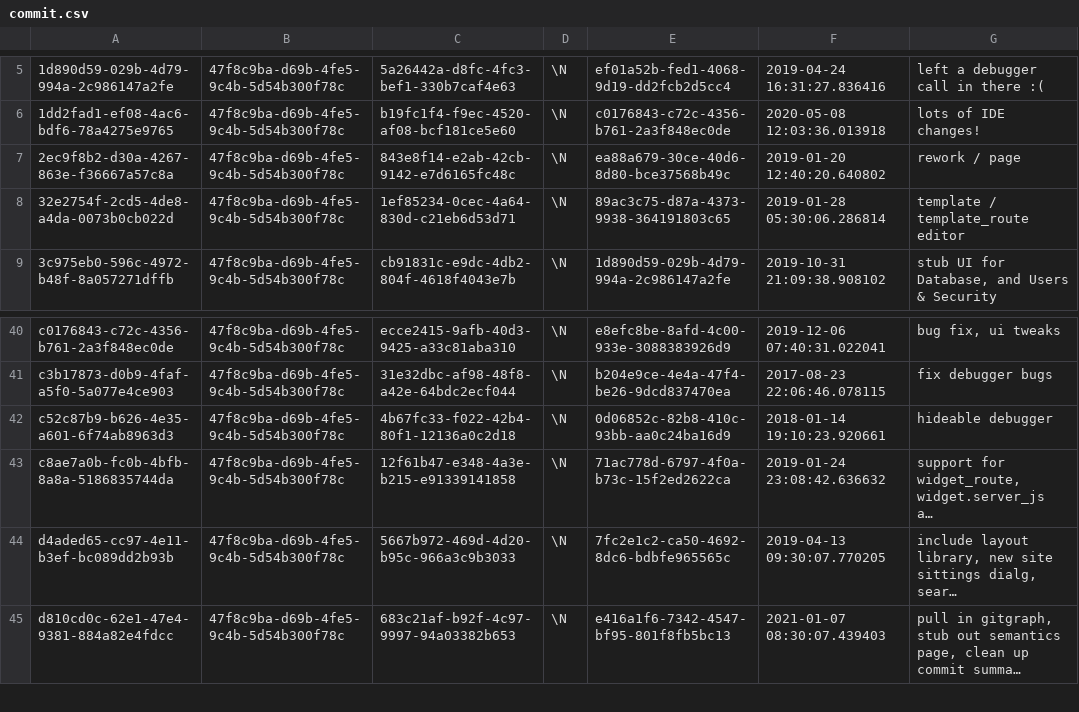
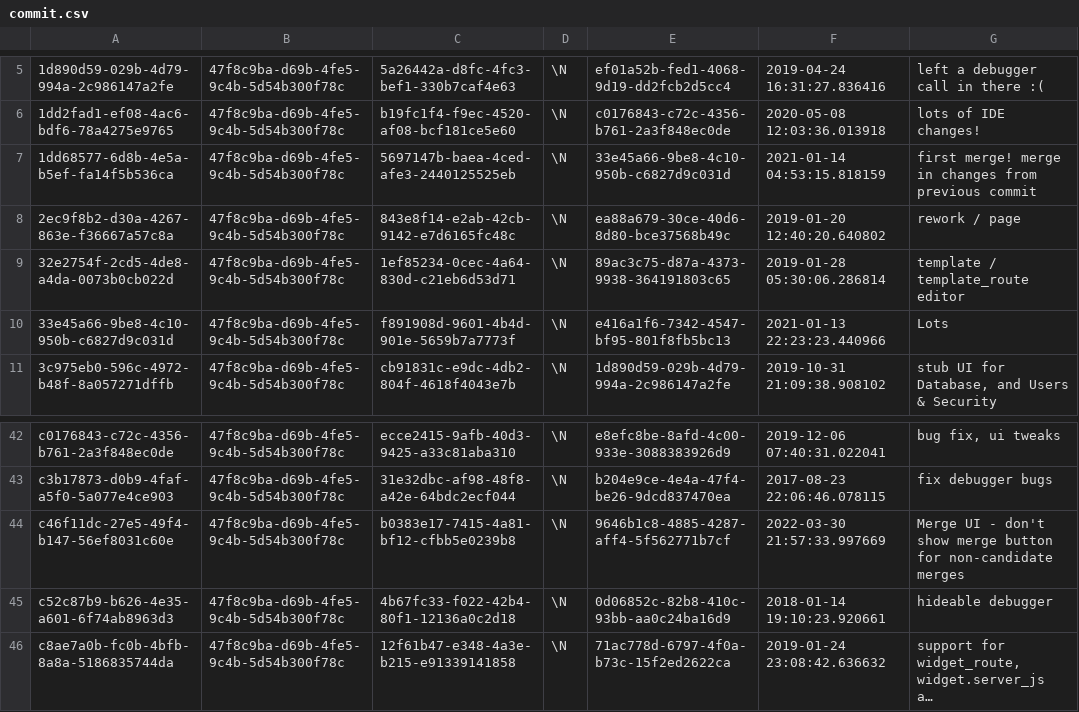
Before and after one commit to aquametalabs/aquameta, a CSV file: bundles/org.aquameta.core.ide/commit.csv, drawn as a sheet; only a part is shown, gaps mark what is left out; the shorter side is filled out with more unchanged rows; long unchanged cells end in …; the diff names each change by its address in the sheet, - before the commit and + after, or states it on an @@ line.

```diff
--- a/bundles/org.aquameta.core.ide/commit.csv
+++ b/bundles/org.aquameta.core.ide/commit.csv
+row 7: 1dd68577-6d8b-4e5a-b5ef-fa14f5b536ca | 47f8c9ba-d69b-4fe5-9c4b-5d54b300f78c | 5697147b-baea-4ced-afe3-2440125525eb | \N | 33e45a66-9be8-4c10-950b-c6827d9c031d | 2021-01-14 04:53:15.818159 | first merge! merge in changes from previous commit
+row 10: 33e45a66-9be8-4c10-950b-c6827d9c031d | 47f8c9ba-d69b-4fe5-9c4b-5d54b300f78c | f891908d-9601-4b4d-901e-5659b7a7773f | \N | e416a1f6-7342-4547-bf95-801f8fb5bc13 | 2021-01-13 22:23:23.440966 | Lots
+row 44: c46f11dc-27e5-49f4-b147-56ef8031c60e | 47f8c9ba-d69b-4fe5-9c4b-5d54b300f78c | b0383e17-7415-4a81-bf12-cfbb5e0239b8 | \N | 9646b1c8-4885-4287-aff4-5f562771b7cf | 2022-03-30 21:57:33.997669 | Merge UI - don't show merge button for non-candidate merges
```
Also changed, not shown: bundles/org.aquameta.core.ide/rowset.csv, 3 other files.
